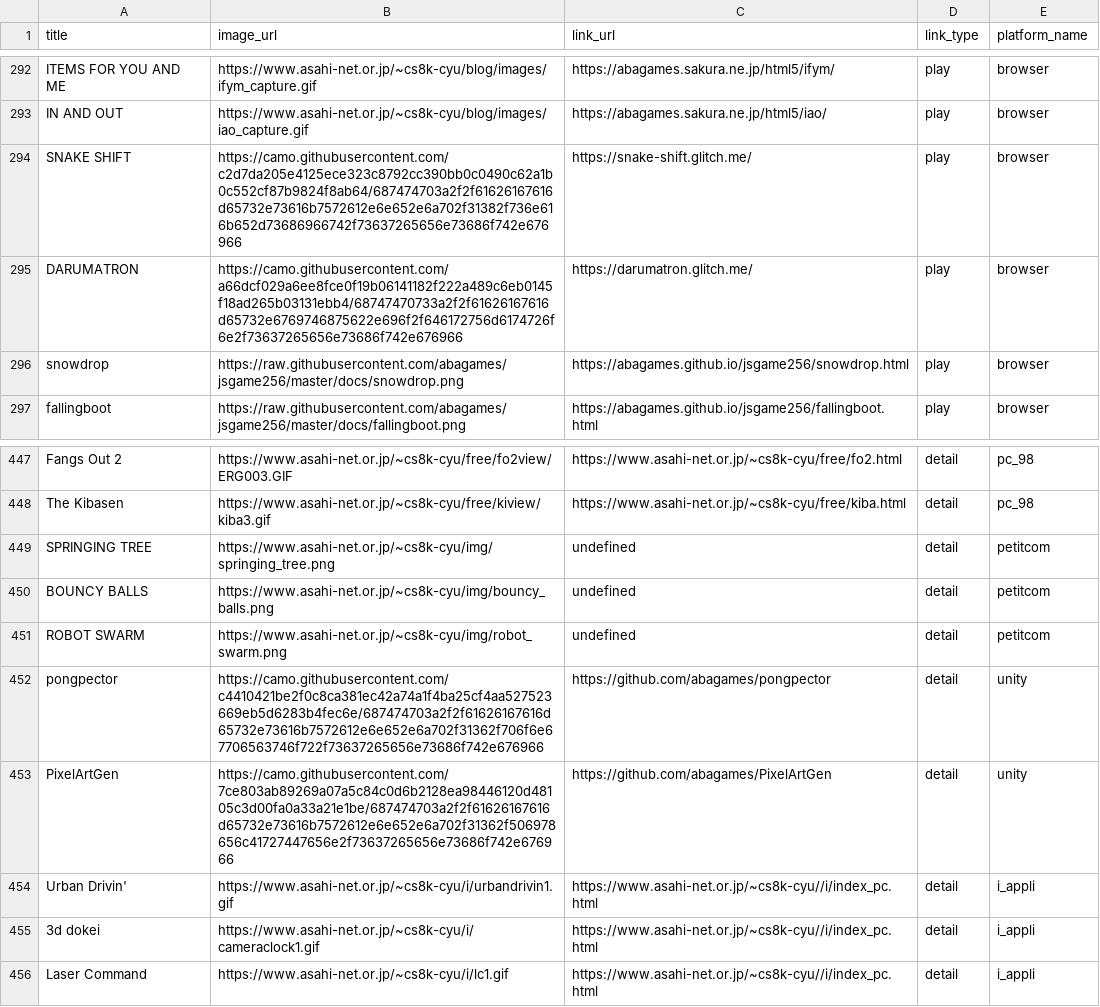
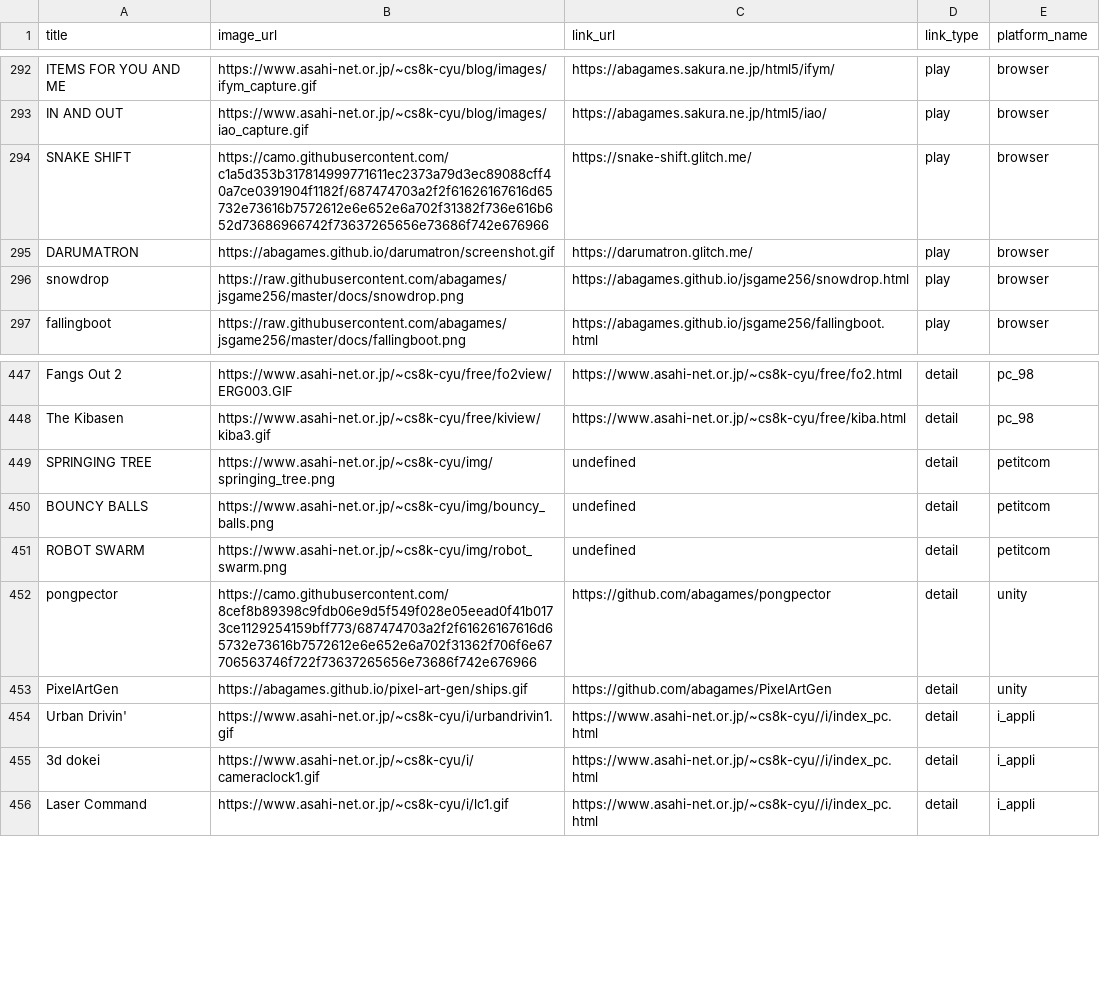
Before and after one commit to abagames/games-web-pages, a CSV file: src/abagames_games.csv, drawn as a sheet; only a part is shown, gaps mark what is left out.

Commit message:
Fix image URLs

```diff
--- a/src/abagames_games.csv
+++ b/src/abagames_games.csv
@@ -293,4 +293,4 @@ ITEMS FOR YOU AND ME,https://www.asahi-net.or.jp/~cs8k-cyu/blog/images/ifym_capt
 IN AND OUT,https://www.asahi-net.or.jp/~cs8k-cyu/blog/images/iao_capture.gif,https://abagames.sakura.ne.jp/html5/iao/,play,browser
-SNAKE SHIFT,https://camo.githubusercontent.com/c2d7da205e4125ece323c8792cc390bb0c0490c62a1b0c552cf87b9824f8ab64/687474703a2f2f61626167616d65732e73616b7572612e6e652e6a702f31382f736e616b652d73686966742f73637265656e73686f742e676966,https://snake-shift.glitch.me/,play,browser
-DARUMATRON,https://camo.githubusercontent.com/a66dcf029a6ee8fce0f19b06141182f222a489c6eb0145f18ad265b03131ebb4/68747470733a2f2f61626167616d65732e6769746875622e696f2f646172756d6174726f6e2f73637265656e73686f742e676966,https://darumatron.glitch.me/,play,browser
+SNAKE SHIFT,https://camo.githubusercontent.com/c1a5d353b317814999771611ec2373a79d3ec89088cff40a7ce0391904f1182f/687474703a2f2f61626167616d65732e73616b7572612e6e652e6a702f31382f736e616b652d73686966742f73637265656e73686f742e676966,https://snake-shift.glitch.me/,play,browser
+DARUMATRON,https://abagames.github.io/darumatron/screenshot.gif,https://darumatron.glitch.me/,play,browser
 snowdrop,https://raw.githubusercontent.com/abagames/jsgame256/master/docs/snowdrop.png,https://abagames.github.io/jsgame256/snowdrop.html,play,browser
@@ -451,4 +451,4 @@ BOUNCY BALLS,https://www.asahi-net.or.jp/~cs8k-cyu/img/bouncy_balls.png,undefine
 ROBOT SWARM,https://www.asahi-net.or.jp/~cs8k-cyu/img/robot_swarm.png,undefined,detail,petitcom
-pongpector,https://camo.githubusercontent.com/c4410421be2f0c8ca381ec42a74a1f4ba25cf4aa527523669eb5d6283b4fec6e/687474703a2f2f61626167616d65732e73616b7572612e6e652e6a702f31362f706f6e67706563746f722f73637265656e73686f742e676966,https://github.com/abagames/pongpector,detail,unity
-PixelArtGen,https://camo.githubusercontent.com/7ce803ab89269a07a5c84c0d6b2128ea98446120d48105c3d00fa0a33a21e1be/687474703a2f2f61626167616d65732e73616b7572612e6e652e6a702f31362f506978656c41727447656e2f73637265656e73686f742e676966,https://github.com/abagames/PixelArtGen,detail,unity
+pongpector,https://camo.githubusercontent.com/8cef8b89398c9fdb06e9d5f549f028e05eead0f41b0173ce1129254159bff773/687474703a2f2f61626167616d65732e73616b7572612e6e652e6a702f31362f706f6e67706563746f722f73637265656e73686f742e676966,https://github.com/abagames/pongpector,detail,unity
+PixelArtGen,https://abagames.github.io/pixel-art-gen/ships.gif,https://github.com/abagames/PixelArtGen,detail,unity
 Urban Drivin',https://www.asahi-net.or.jp/~cs8k-cyu/i/urbandrivin1.gif,https://www.asahi-net.or.jp/~cs8k-cyu//i/index_pc.html,detail,i_appli
```
Also changed, not shown: 3 other files.
